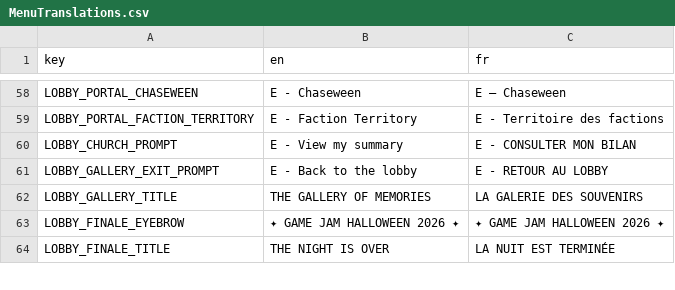
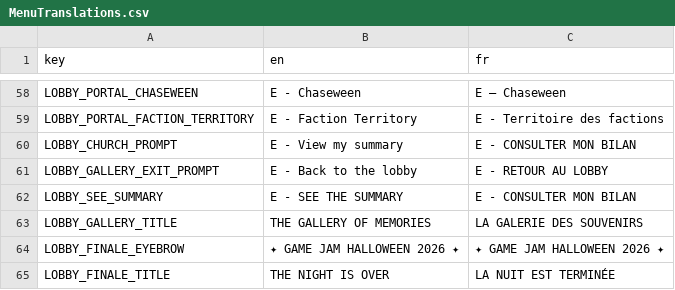
Before and after one commit to GnuCodingStudio/gamejam-2026-halloween, a CSV file: resources/localization/MenuTranslations.csv, drawn as a sheet; only a part is shown, gaps mark what is left out.

Commit message:
translate See My Summary

```diff
--- a/resources/localization/MenuTranslations.csv
+++ b/resources/localization/MenuTranslations.csv
@@ -63,2 +63,3 @@ LOBBY_CHURCH_PROMPT,E - View my summary,E - CONSULTER MON BILAN
 LOBBY_GALLERY_EXIT_PROMPT,E - Back to the lobby,E - RETOUR AU LOBBY
+LOBBY_SEE_SUMMARY,E - SEE THE SUMMARY,E - CONSULTER MON BILAN
 LOBBY_GALLERY_TITLE,THE GALLERY OF MEMORIES,LA GALERIE DES SOUVENIRS
```
Also changed, not shown: 5 other files.
